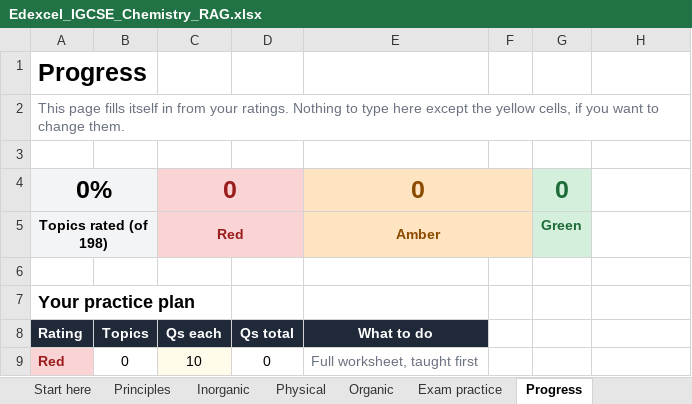
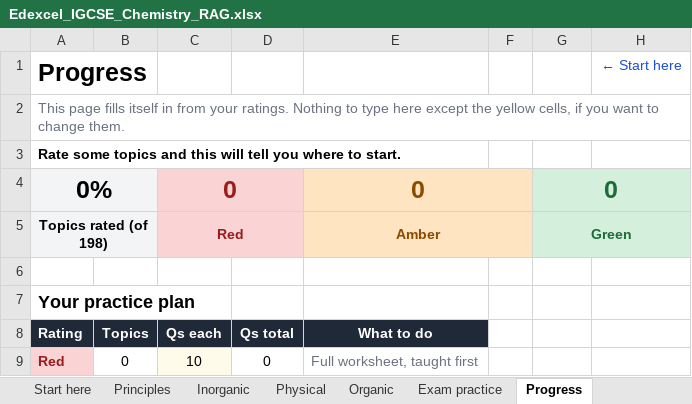
Before and after one commit to AliAljawabra/Daily, an Excel workbook: Edexcel_IGCSE_Chemistry_RAG.xlsx, sheet Progress, drawn as a sheet; only a part is shown; values as stored, in another font and other column widths than the file's, no borders; charts and pictures and conditional formats not drawn; the diff names each change by its address in the sheet, - before the commit and + after, or states it on an @@ line.

```diff
--- a/Edexcel_IGCSE_Chemistry_RAG.xlsx (sheet Progress)
+++ b/Edexcel_IGCSE_Chemistry_RAG.xlsx (sheet Progress)
-H1: (empty)
+H1: ← Start here
-A3 (Rating): (empty)
+A3 (Rating): Rate some topics and this will tell you where to start.
+G4:H4 merged
-H4:H5 fill: none
+H4:H5 fill: #D4F0DC
+G5:H5 merged
```
Also changed, not shown: sheet Inorganic, sheet Organic, sheet Principles, sheet Start here, sheet Physical, sheet Exam practice.
